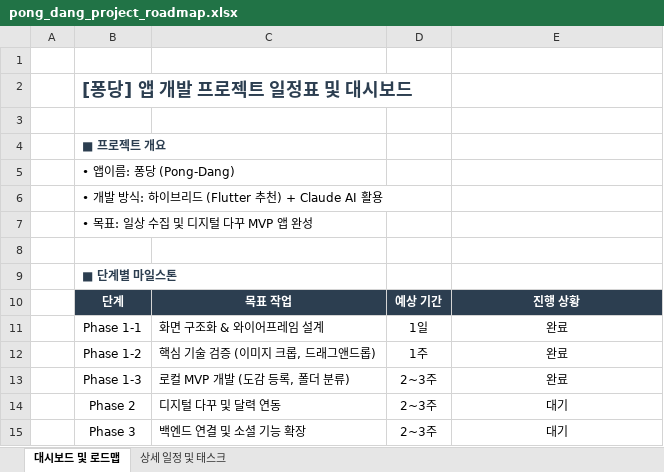
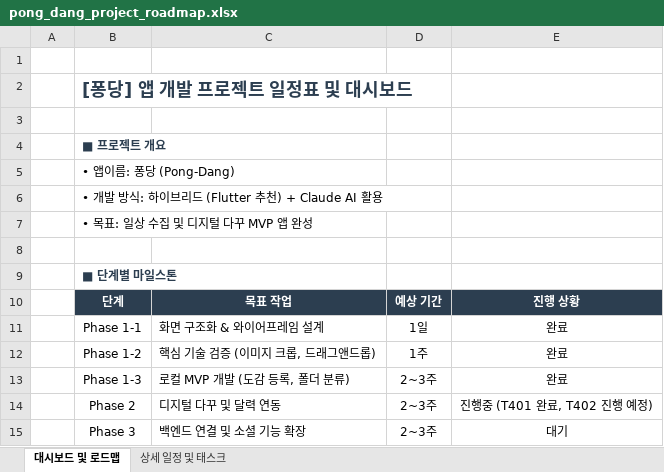
Before and after one commit to leesuin0710/pong-dang, an Excel workbook: pong_dang_project_roadmap.xlsx, sheet 대시보드 및 로드맵, drawn as a sheet; values as stored, in another font and other column widths than the file's, no borders; the diff names each change by its address in the sheet, - before the commit and + after, or states it on an @@ line.

```diff
--- a/pong_dang_project_roadmap.xlsx (sheet 대시보드 및 로드맵)
+++ b/pong_dang_project_roadmap.xlsx (sheet 대시보드 및 로드맵)
-E14: 대기
+E14: 진행중 (T401 완료, T402 진행 예정)
```
Also changed, not shown: sheet 상세 일정 및 태스크, 14 other files.
